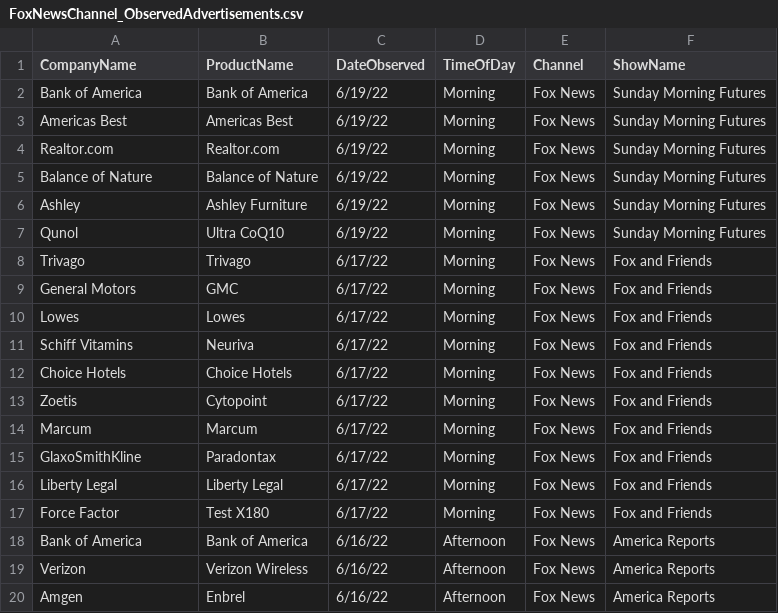
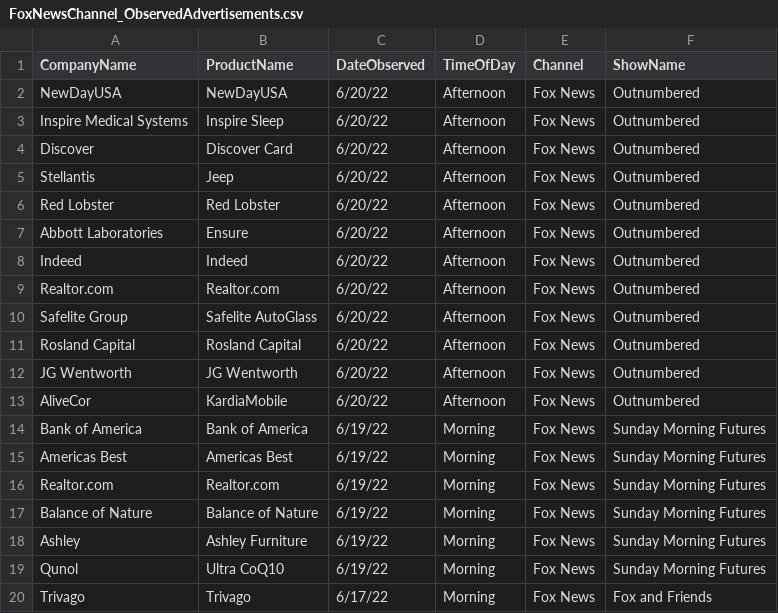
Before and after one commit to whoadvertiseson/whoadvertiseson, a CSV file: FoxNews/FoxNewsChannel_ObservedAdvertisements.csv, drawn as a sheet; only a part is shown; the shorter side is filled out with more unchanged rows.

```diff
--- a/FoxNews/FoxNewsChannel_ObservedAdvertisements.csv
+++ b/FoxNews/FoxNewsChannel_ObservedAdvertisements.csv
@@ -1,2 +1,14 @@
 CompanyName,ProductName,DateObserved,TimeOfDay,Channel,ShowName
+NewDayUSA,NewDayUSA,6/20/22,Afternoon,Fox News,Outnumbered
+Inspire Medical Systems,Inspire Sleep,6/20/22,Afternoon,Fox News,Outnumbered
+Discover,Discover Card,6/20/22,Afternoon,Fox News,Outnumbered
+Stellantis,Jeep,6/20/22,Afternoon,Fox News,Outnumbered
+Red Lobster,Red Lobster,6/20/22,Afternoon,Fox News,Outnumbered
+Abbott Laboratories ,Ensure,6/20/22,Afternoon,Fox News,Outnumbered
+Indeed,Indeed,6/20/22,Afternoon,Fox News,Outnumbered
+Realtor.com,Realtor.com,6/20/22,Afternoon,Fox News,Outnumbered
+Safelite Group,Safelite AutoGlass,6/20/22,Afternoon,Fox News,Outnumbered
+Rosland Capital,Rosland Capital,6/20/22,Afternoon,Fox News,Outnumbered
+JG Wentworth,JG Wentworth,6/20/22,Afternoon,Fox News,Outnumbered
+AliveCor,KardiaMobile,6/20/22,Afternoon,Fox News,Outnumbered
 Bank of America,Bank of America,6/19/22,Morning,Fox News,Sunday Morning Futures
```
Also changed, not shown: FoxNews/FoxNewsChannel_RecentTopAdvertisers.csv, 1 other file.
